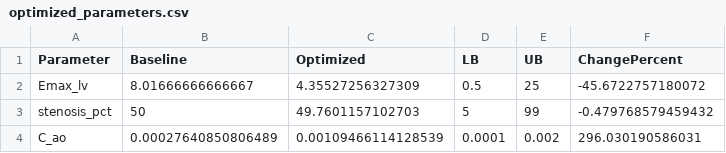
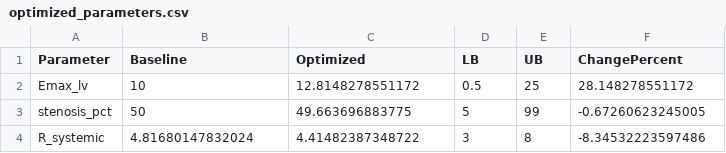
Before and after one commit to beanjeans/LPM-PDA, a CSV file: pda_lpm_patient 3/results/optimization/optimized_parameters.csv, drawn as a sheet.

```diff
--- a/pda_lpm_patient 3/results/optimization/optimized_parameters.csv
+++ b/pda_lpm_patient 3/results/optimization/optimized_parameters.csv
@@ -1,4 +1,4 @@
 Parameter,Baseline,Optimized,LB,UB,ChangePercent
-Emax_lv,8.01666666666667,4.35527256327309,0.5,25,-45.6722757180072
-stenosis_pct,50,49.7601157102703,5,99,-0.479768579459432
-C_ao,0.00027640850806489,0.00109466114128539,0.0001,0.002,296.030190586031
+Emax_lv,10,12.8148278551172,0.5,25,28.148278551172
+stenosis_pct,50,49.663696883775,5,99,-0.67260623245005
+R_systemic,4.81680147832024,4.41482387348722,3,8,-8.34532223597486
```
Also changed, not shown: pda_lpm_patient 3/results/optimization/objective_history.csv, 8 other files.
